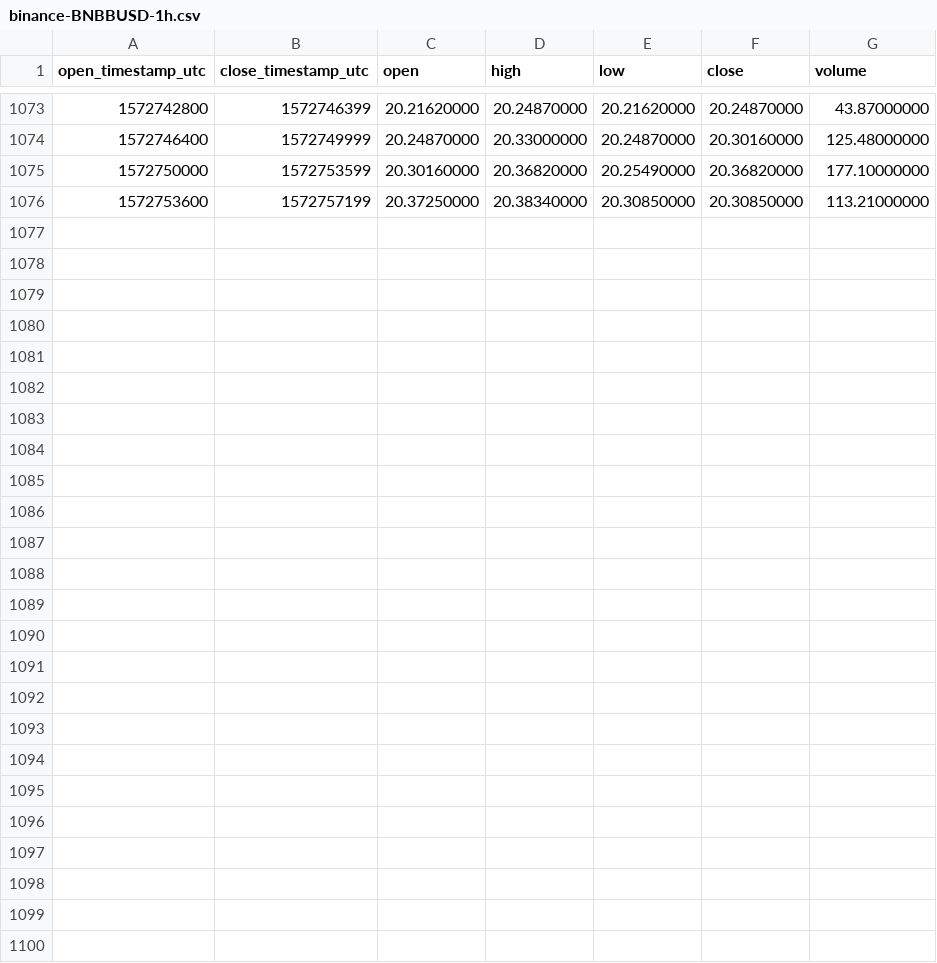
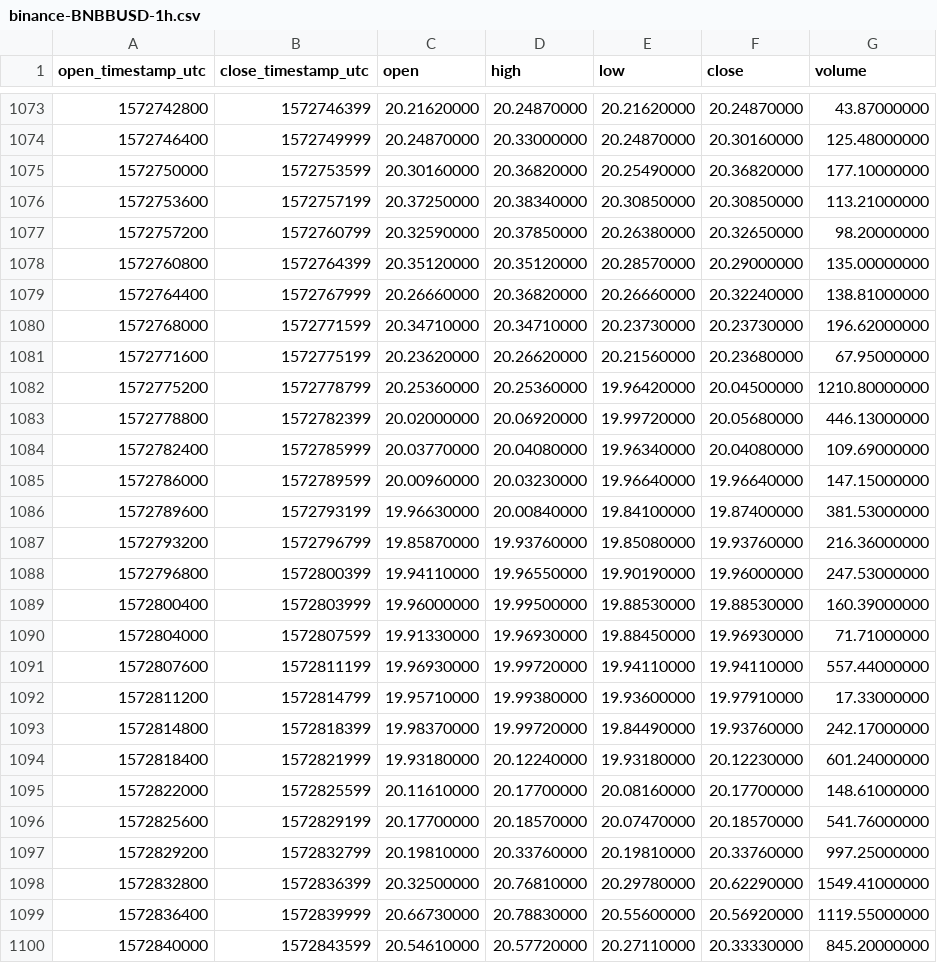
Before and after one commit to cryptobigbro/binance-BNBBUSD, a CSV file: binance-BNBBUSD-1h.csv, drawn as a sheet; only a part is shown, gaps mark what is left out.

Commit message:
Update OHLCV data.

```diff
--- a/binance-BNBBUSD-1h.csv
+++ b/binance-BNBBUSD-1h.csv
@@ -1076 +1076,25 @@ open_timestamp_utc,close_timestamp_utc,open,high,low,close,volume
 1572753600,1572757199,20.37250000,20.38340000,20.30850000,20.30850000,113.21000000
+1572757200,1572760799,20.32590000,20.37850000,20.26380000,20.32650000,98.20000000
+1572760800,1572764399,20.35120000,20.35120000,20.28570000,20.29000000,135.00000000
+1572764400,1572767999,20.26660000,20.36820000,20.26660000,20.32240000,138.81000000
+1572768000,1572771599,20.34710000,20.34710000,20.23730000,20.23730000,196.62000000
+1572771600,1572775199,20.23620000,20.26620000,20.21560000,20.23680000,67.95000000
+1572775200,1572778799,20.25360000,20.25360000,19.96420000,20.04500000,1210.80000000
+1572778800,1572782399,20.02000000,20.06920000,19.99720000,20.05680000,446.13000000
+1572782400,1572785999,20.03770000,20.04080000,19.96340000,20.04080000,109.69000000
+1572786000,1572789599,20.00960000,20.03230000,19.96640000,19.96640000,147.15000000
+1572789600,1572793199,19.96630000,20.00840000,19.84100000,19.87400000,381.53000000
+1572793200,1572796799,19.85870000,19.93760000,19.85080000,19.93760000,216.36000000
+1572796800,1572800399,19.94110000,19.96550000,19.90190000,19.96000000,247.53000000
+1572800400,1572803999,19.96000000,19.99500000,19.88530000,19.88530000,160.39000000
+1572804000,1572807599,19.91330000,19.96930000,19.88450000,19.96930000,71.71000000
+1572807600,1572811199,19.96930000,19.99720000,19.94110000,19.94110000,557.44000000
+1572811200,1572814799,19.95710000,19.99380000,19.93600000,19.97910000,17.33000000
+1572814800,1572818399,19.98370000,19.99720000,19.84490000,19.93760000,242.17000000
+1572818400,1572821999,19.93180000,20.12240000,19.93180000,20.12230000,601.24000000
+1572822000,1572825599,20.11610000,20.17700000,20.08160000,20.17700000,148.61000000
+1572825600,1572829199,20.17700000,20.18570000,20.07470000,20.18570000,541.76000000
+1572829200,1572832799,20.19810000,20.33760000,20.19810000,20.33760000,997.25000000
+1572832800,1572836399,20.32500000,20.76810000,20.29780000,20.62290000,1549.41000000
+1572836400,1572839999,20.66730000,20.78830000,20.55600000,20.56920000,1119.55000000
+1572840000,1572843599,20.54610000,20.57720000,20.27110000,20.33330000,845.20000000
```
Also changed, not shown: binance-BNBBUSD-1d.csv.
